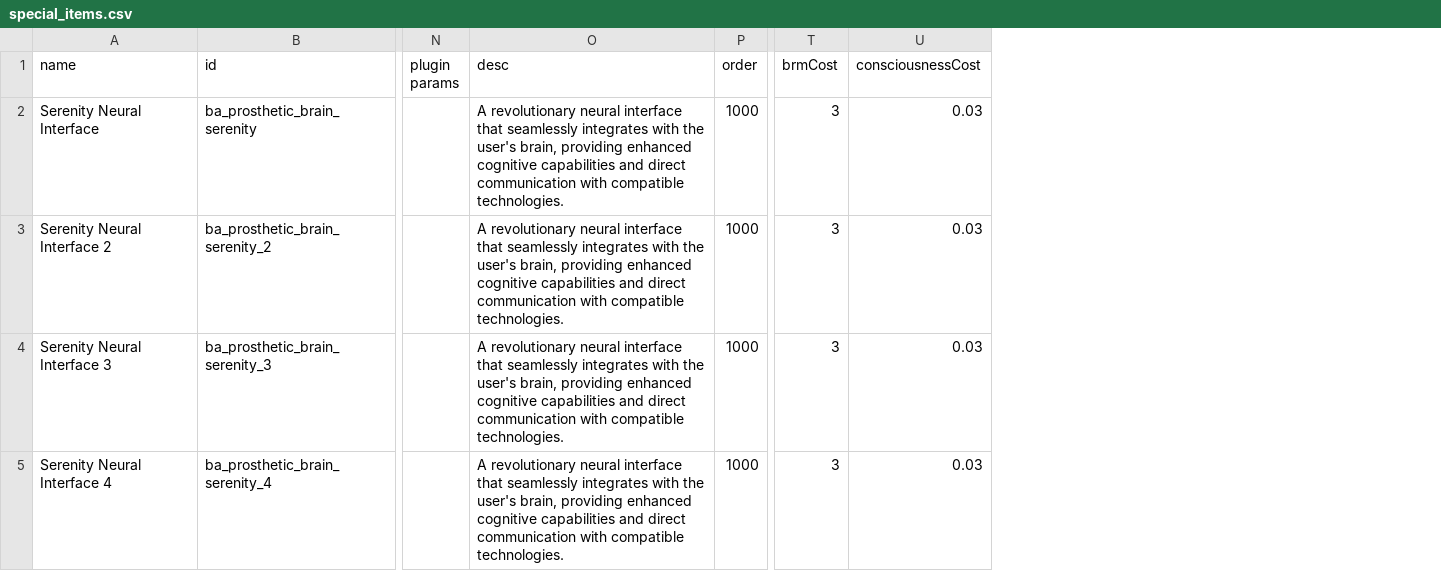
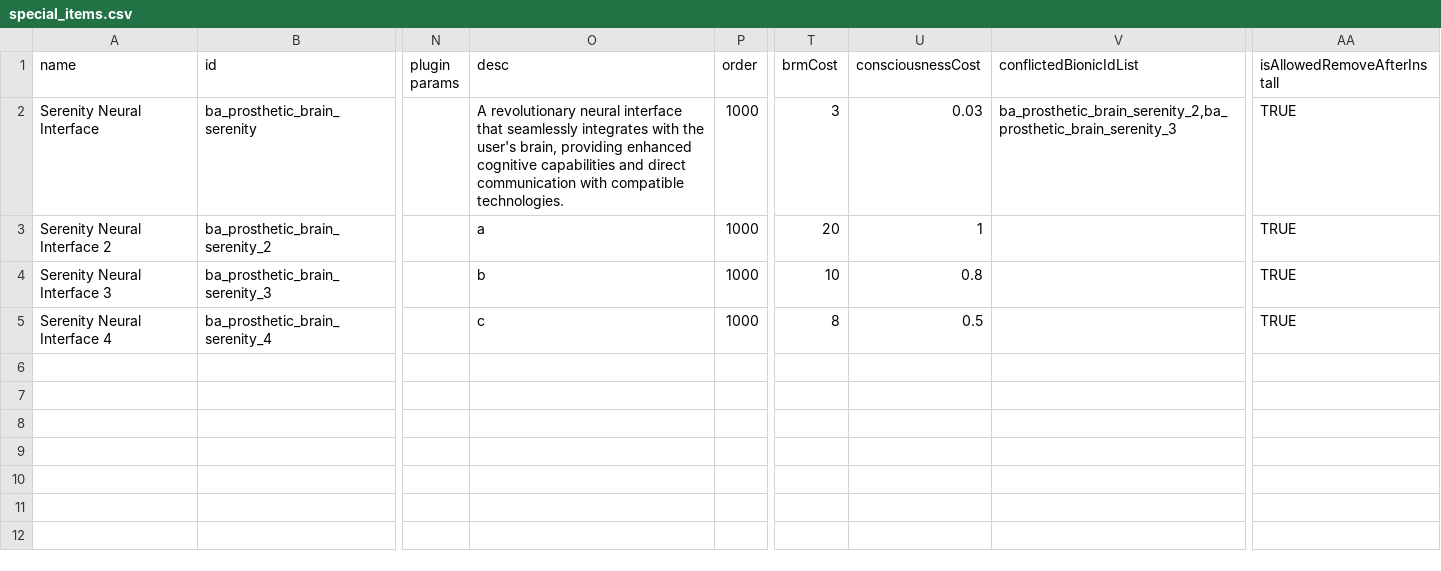
Before and after one commit to CosmicFishi/Bionic-Alteration, a CSV file: data/campaign/special_items.csv, drawn as a sheet; only a part is shown, gaps mark what is left out; the diff names each change by its address in the sheet, - before the commit and + after, or states it on an @@ line.

```diff
--- a/data/campaign/special_items.csv
+++ b/data/campaign/special_items.csv
+column V (conflictedBionicIdList), row 2: ba_prosthetic_brain_serenity_2,ba_prosthetic_brain_serenity_3
+column AA (isAllowedRemoveAfterInstall), rows 2-5: all TRUE
-O3 (desc): A revolutionary neural interface that seamlessly integrates with the user's brain, providing enhanced cognitive capabilities and direct communication with compatible technologies.
+O3 (desc): a
-T3 (brmCost): 3
+T3 (brmCost): 20
-U3 (consciousnessCost): 0.03
+U3 (consciousnessCost): 1
-O4 (desc): A revolutionary neural interface that seamlessly integrates with the user's brain, providing enhanced cognitive capabilities and direct communication with compatible technologies.
+O4 (desc): b
-T4 (brmCost): 3
+T4 (brmCost): 10
-U4 (consciousnessCost): 0.03
+U4 (consciousnessCost): 0.8
-O5 (desc): A revolutionary neural interface that seamlessly integrates with the user's brain, providing enhanced cognitive capabilities and direct communication with compatible technologies.
+O5 (desc): c
-T5 (brmCost): 3
+T5 (brmCost): 8
-U5 (consciousnessCost): 0.03
+U5 (consciousnessCost): 0.5
```
Also changed, not shown: 8 other files.
